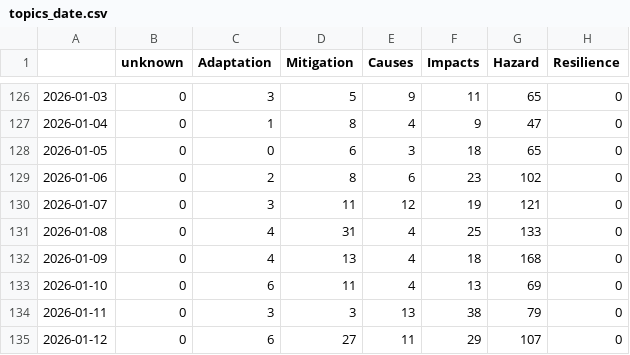
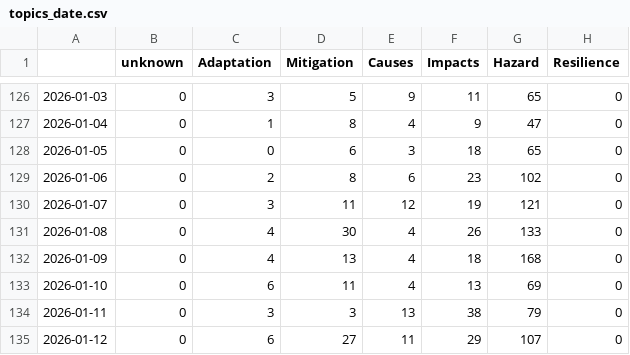
Before and after one commit to ms2329-news/collectionIsComing, a CSV file: csv/topics_date.csv, drawn as a sheet; only a part is shown, gaps mark what is left out; the diff covers the shown part only.

```diff
--- a/csv/topics_date.csv
+++ b/csv/topics_date.csv
@@ -130,3 +130,3 @@
 2026-01-07,0,3,11,12,19,121,0
-2026-01-08,0,4,31,4,25,133,0
+2026-01-08,0,4,30,4,26,133,0
 2026-01-09,0,4,13,4,18,168,0
```
Also changed, not shown: 1 added row and 29 edited cells elsewhere in this file, 5 other files.
